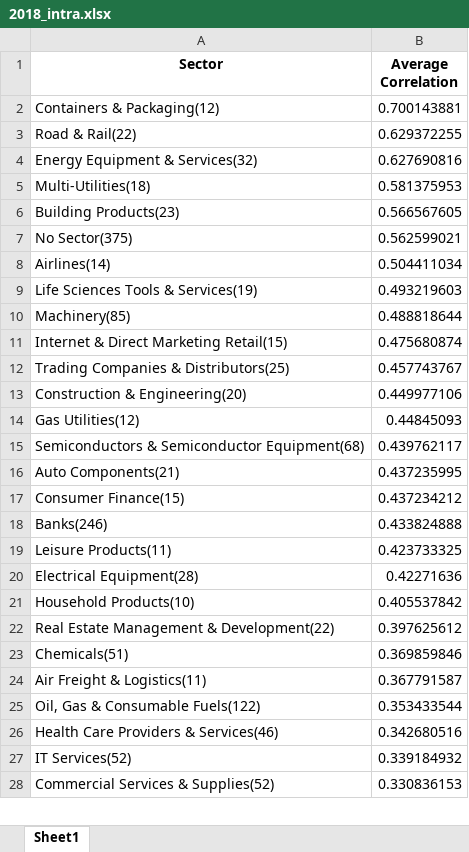
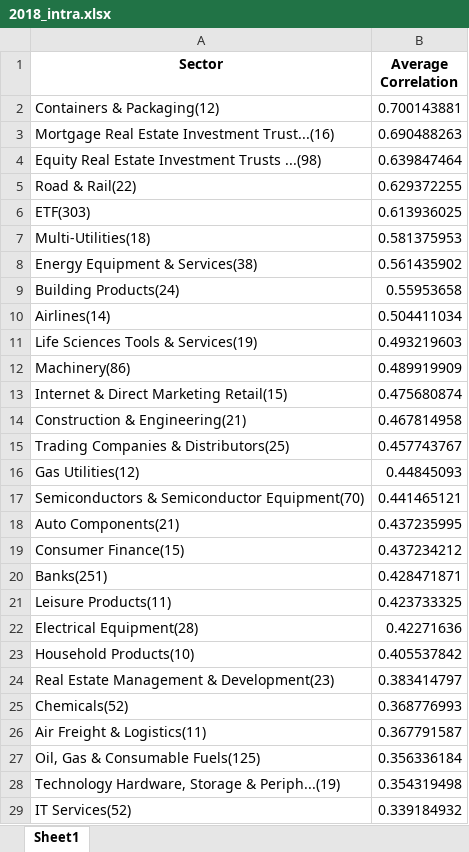
Before and after one commit to deliarm/672_final, an Excel workbook: data/sector_correlations/2018_intra.xlsx, sheet Sheet1, drawn as a sheet; only a part is shown; the shorter side is filled out with more unchanged rows; values as stored, in another font and other column widths than the file's, no borders; removed rows and columns are numbered as before the commit, all else as after; the diff covers the shown part only; the diff names each change by its address in the sheet, - before the commit and + after, or states it on an @@ line.

```diff
--- a/data/sector_correlations/2018_intra.xlsx (sheet Sheet1)
+++ b/data/sector_correlations/2018_intra.xlsx (sheet Sheet1)
+row 3: Mortgage Real Estate Investment Trust...(16) | 0.690488263
+row 4: Equity Real Estate Investment Trusts ...(98) | 0.639847464
-row 4: Energy Equipment & Services(32) | 0.627690816
+row 6: ETF(303) | 0.613936025
-row 6: Building Products(23) | 0.566567605
-row 7: No Sector(375) | 0.562599021
+row 8: Energy Equipment & Services(38) | 0.561435902
+row 9: Building Products(24) | 0.55953658
-row 10: Machinery(85) | 0.488818644
+row 12: Machinery(86) | 0.489919909
+row 14: Construction & Engineering(21) | 0.467814958
-row 13: Construction & Engineering(20) | 0.449977106
-row 15: Semiconductors & Semiconductor Equipment(68) | 0.439762117
+row 17: Semiconductors & Semiconductor Equipment(70) | 0.441465121
-row 18: Banks(246) | 0.433824888
+row 20: Banks(251) | 0.428471871
-row 22: Real Estate Management & Development(22) | 0.397625612
-row 23: Chemicals(51) | 0.369859846
+row 24: Real Estate Management & Development(23) | 0.383414797
+row 25: Chemicals(52) | 0.368776993
-row 25: Oil, Gas & Consumable Fuels(122) | 0.353433544
-row 26: Health Care Providers & Services(46) | 0.342680516
+row 27: Oil, Gas & Consumable Fuels(125) | 0.356336184
+row 28: Technology Hardware, Storage & Periph...(19) | 0.354319498
```
Also changed, not shown: 11 added rows and 9 removed rows elsewhere in this sheet, data/sector_correlations/2010_intra.xlsx, data/sector_correlations/2011_intra.xlsx, 12 other files.
